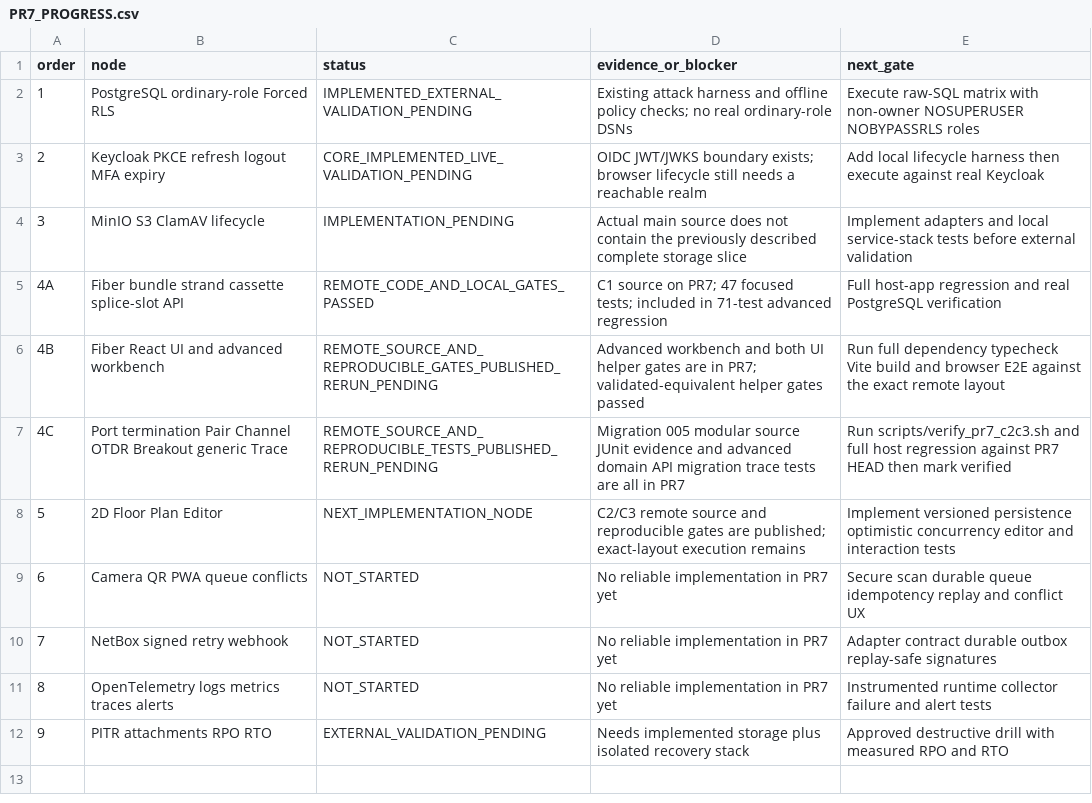
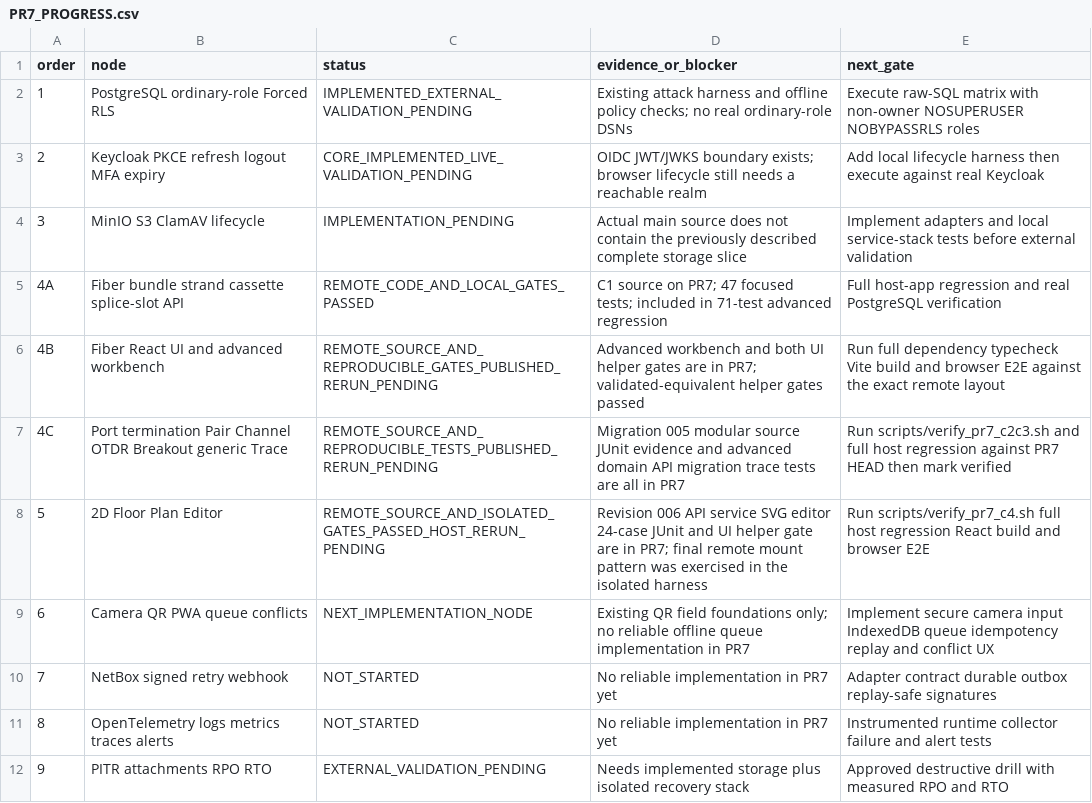
Before and after one commit to TS00724/cable-management-system, a CSV file: docs/progress/PR7_PROGRESS.csv, drawn as a sheet.

Commit message:
docs(pr7): record C4 Floor Plan source and isolated gates [skip ci]

```diff
--- a/docs/progress/PR7_PROGRESS.csv
+++ b/docs/progress/PR7_PROGRESS.csv
@@ -7,4 +7,4 @@ order,node,status,evidence_or_blocker,next_gate
 4C,Port termination Pair Channel OTDR Breakout generic Trace,REMOTE_SOURCE_AND_REPRODUCIBLE_TESTS_PUBLISHED_RERUN_PENDING,Migration 005 modular source JUnit evidence and advanced domain API migration trace tests are all in PR7,Run scripts/verify_pr7_c2c3.sh and full host regression against PR7 HEAD then mark verified
-5,2D Floor Plan Editor,NEXT_IMPLEMENTATION_NODE,C2/C3 remote source and reproducible gates are published; exact-layout execution remains,Implement versioned persistence optimistic concurrency editor and interaction tests
-6,Camera QR PWA queue conflicts,NOT_STARTED,No reliable implementation in PR7 yet,Secure scan durable queue idempotency replay and conflict UX
+5,2D Floor Plan Editor,REMOTE_SOURCE_AND_ISOLATED_GATES_PASSED_HOST_RERUN_PENDING,Revision 006 API service SVG editor 24-case JUnit and UI helper gate are in PR7; final remote mount pattern was exercised in the isolated harness,Run scripts/verify_pr7_c4.sh full host regression React build and browser E2E
+6,Camera QR PWA queue conflicts,NEXT_IMPLEMENTATION_NODE,Existing QR field foundations only; no reliable offline queue implementation in PR7,Implement secure camera input IndexedDB queue idempotency replay and conflict UX
 7,NetBox signed retry webhook,NOT_STARTED,No reliable implementation in PR7 yet,Adapter contract durable outbox replay-safe signatures
```
